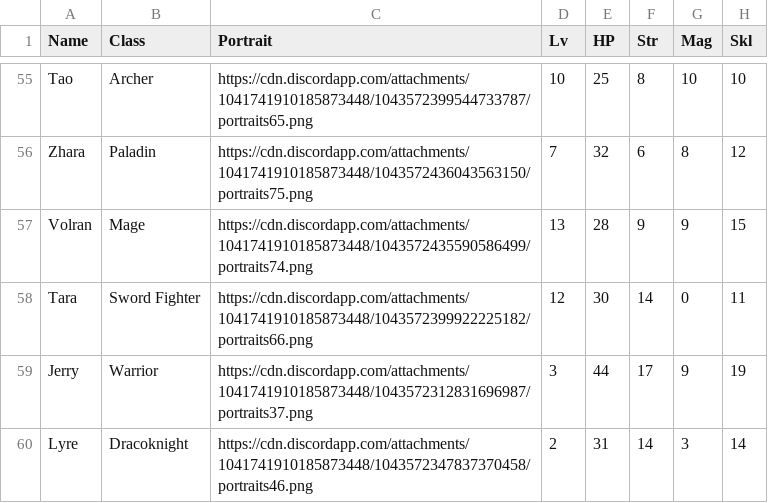
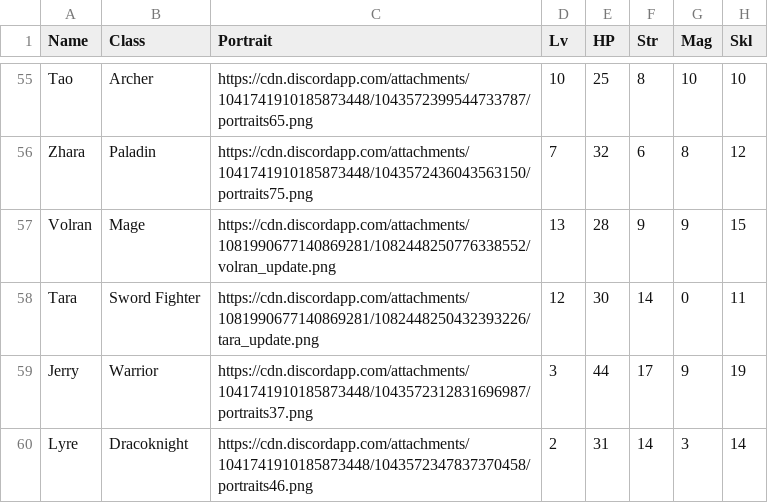
Before and after one commit to knabepicer/CromarBot, a CSV file: bob/bob unit.csv, drawn as a sheet; only a part is shown, gaps mark what is left out; the diff names each change by its address in the sheet, - before the commit and + after, or states it on an @@ line.

Commit message:
updated portrait

```diff
--- a/bob/bob unit.csv
+++ b/bob/bob unit.csv
-C57 (Portrait): https://cdn.discordapp.com/attachments/1041741910185873448/1043572435590586499/portraits74.png
+C57 (Portrait): https://cdn.discordapp.com/attachments/1081990677140869281/1082448250776338552/volran_update.png
-C58 (Portrait): https://cdn.discordapp.com/attachments/1041741910185873448/1043572399922225182/portraits66.png
+C58 (Portrait): https://cdn.discordapp.com/attachments/1081990677140869281/1082448250432393226/tara_update.png
```
